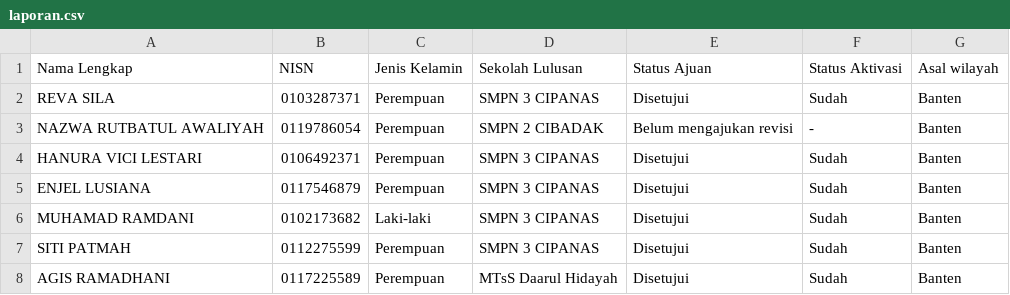
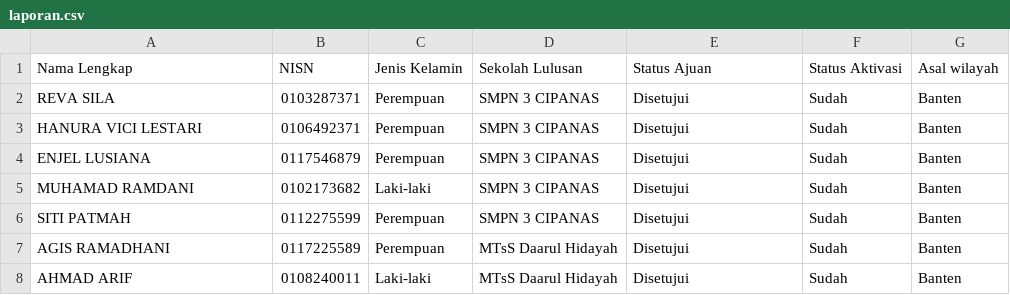
Before and after one commit to ptnvaksin4-spec/laporan-verval, a CSV file: public/laporan.csv, drawn as a sheet; only a part is shown; the shorter side is filled out with more unchanged rows; the diff names each change by its address in the sheet, - before the commit and + after, or states it on an @@ line.

```diff
--- a/public/laporan.csv
+++ b/public/laporan.csv
-row 3: NAZWA RUTBATUL AWALIYAH | 0119786054 | Perempuan | SMPN 2 CIBADAK | Belum mengajukan revisi | - | Banten
```
